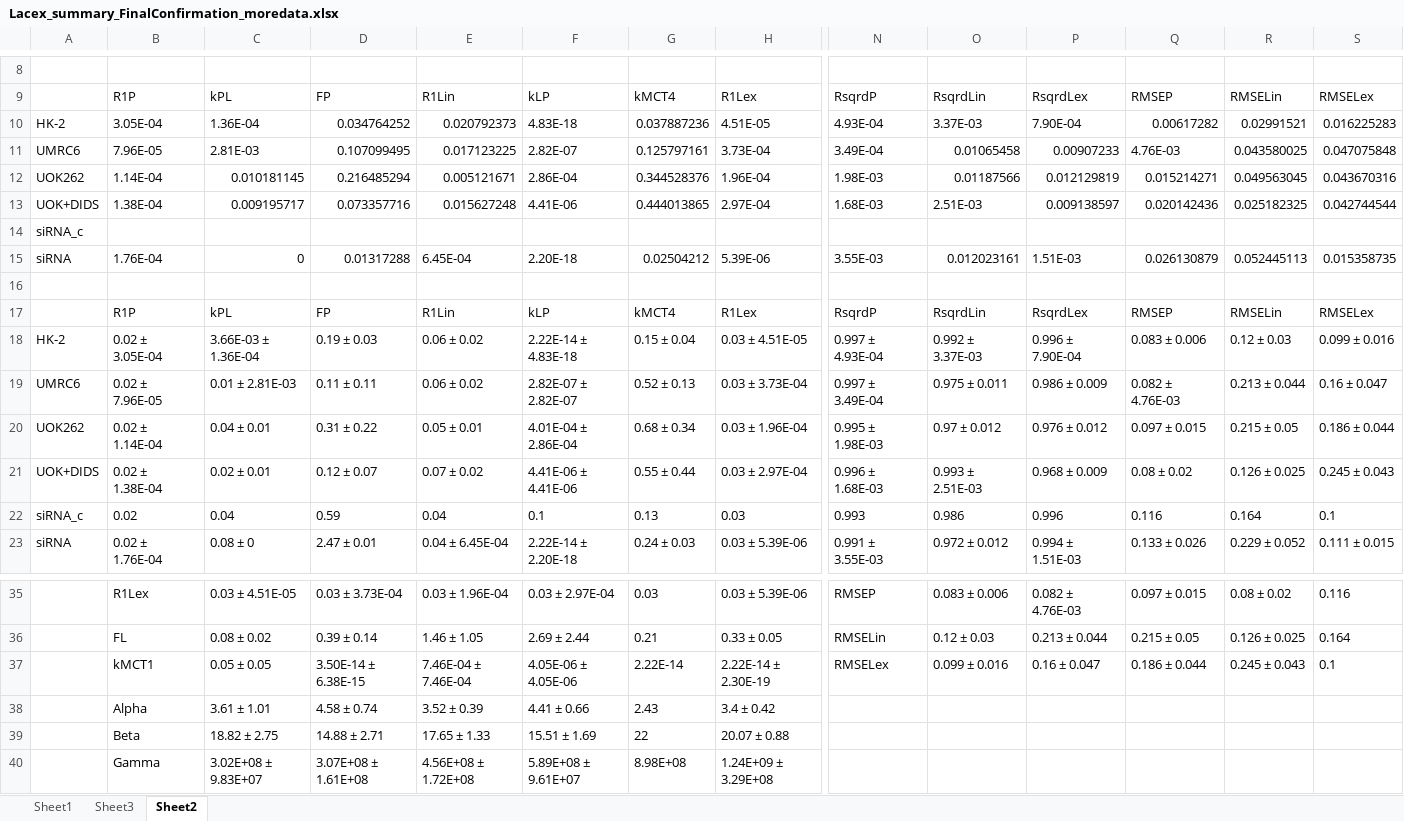
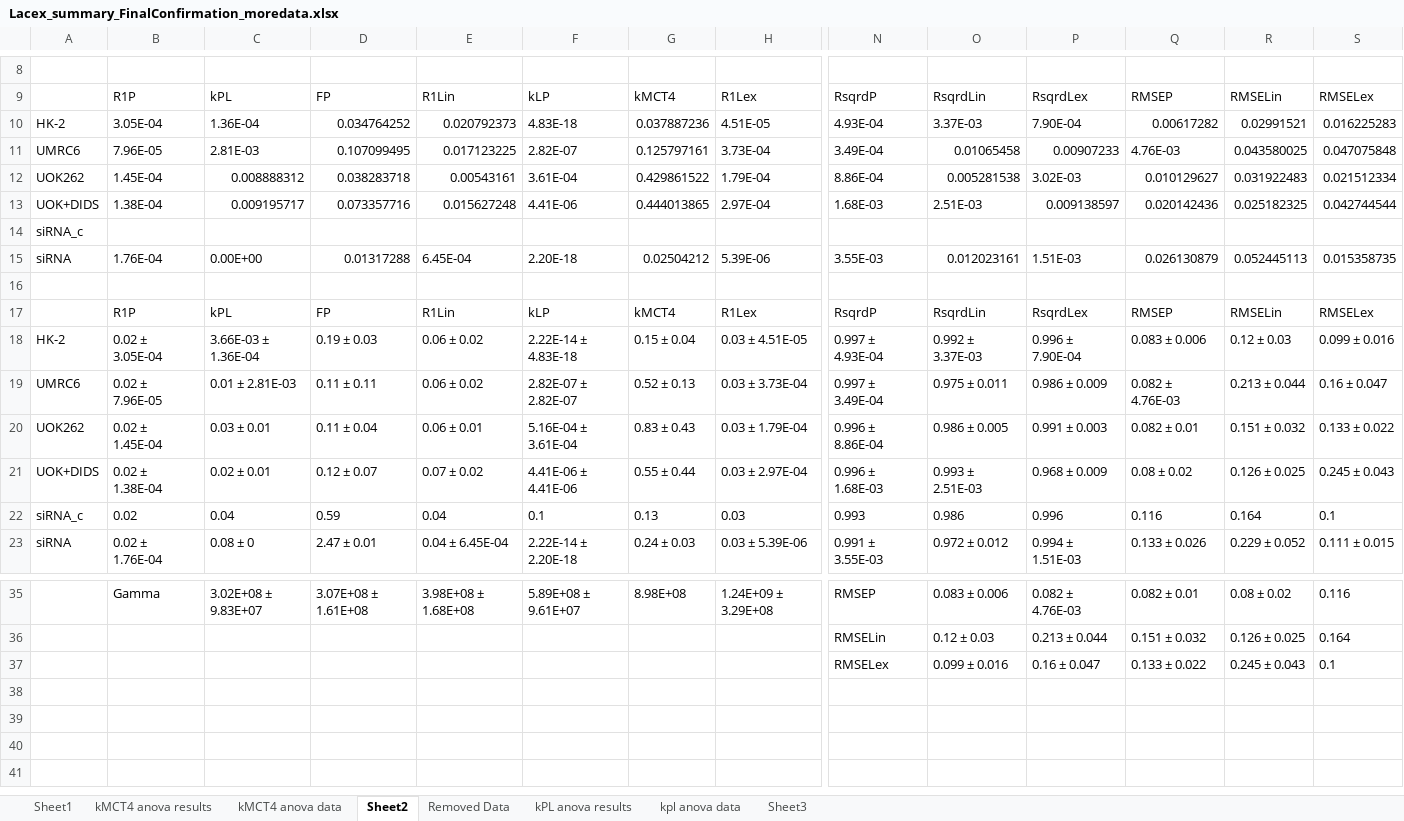
Before and after one commit to FayyazA/bioreactor-kinetic-analysis, an Excel workbook: Lacex_summary_FinalConfirmation_moredata.xlsx, sheet Sheet2, drawn as a sheet; only a part is shown, gaps mark what is left out; values as stored, in another font and other column widths than the file's, no borders; conditional formats not drawn; removed rows and columns are numbered as before the commit, all else as after; rows hold the shown columns only; the diff covers the shown part only; the diff names each change by its address in the sheet, - before the commit and + after, or states it on an @@ line.

```diff
--- a/Lacex_summary_FinalConfirmation_moredata.xlsx (sheet Sheet2)
+++ b/Lacex_summary_FinalConfirmation_moredata.xlsx (sheet Sheet2)
+sheet tab: kMCT4 anova results
+sheet tab: kMCT4 anova data
+sheet tab: Removed Data
+sheet tab: kPL anova results
+sheet tab: kpl anova data
@@ sheet tab order changed: Sheet1 | kMCT4 anova results | kMCT4 anova data | Sheet2 | Removed Data | kPL anova results | kpl anova data | Sheet3 @@
-row 12: UOK262 | 1.14E-04 | 0.010181145 | 0.216485294 | 0.005121671 | 2.86E-04 | 0.344528376 | 1.96E-04 | 1.98E-03 | 0.01187566 | 0.012129819 | 0.015214271 | 0.049563045 | 0.043670316
+row 12: UOK262 | 1.45E-04 | 0.008888312 | 0.038283718 | 0.00543161 | 3.61E-04 | 0.429861522 | 1.79E-04 | 8.86E-04 | 0.005281538 | 3.02E-03 | 0.010129627 | 0.031922483 | 0.021512334
-C15: 0
+C15: 0.00E+00
-B20: 0.02 ± 1.14E-04
+B20: 0.02 ± 1.45E-04
-C20: 0.04 ± 0.01
+C20: 0.03 ± 0.01
-D20: 0.31 ± 0.22
+D20: 0.11 ± 0.04
-E20: 0.05 ± 0.01
+E20: 0.06 ± 0.01
-F20: 4.01E-04 ± 2.86E-04
+F20: 5.16E-04 ± 3.61E-04
-G20: 0.68 ± 0.34
+G20: 0.83 ± 0.43
-H20: 0.03 ± 1.96E-04
+H20: 0.03 ± 1.79E-04
-N20: 0.995 ± 1.98E-03
+N20: 0.996 ± 8.86E-04
-O20: 0.97 ± 0.012
+O20: 0.986 ± 0.005
-P20: 0.976 ± 0.012
+P20: 0.991 ± 0.003
-Q20: 0.097 ± 0.015
+Q20: 0.082 ± 0.01
-R20: 0.215 ± 0.05
+R20: 0.151 ± 0.032
-S20: 0.186 ± 0.044
+S20: 0.133 ± 0.022
-B35: R1Lex
+B35: Gamma
-C35: 0.03 ± 4.51E-05
+C35: 3.02E+08 ± 9.83E+07
-D35: 0.03 ± 3.73E-04
+D35: 3.07E+08 ± 1.61E+08
-E35: 0.03 ± 1.96E-04
+E35: 3.98E+08 ± 1.68E+08
-F35: 0.03 ± 2.97E-04
+F35: 5.89E+08 ± 9.61E+07
-G35: 0.03
+G35: 8.98E+08
-H35: 0.03 ± 5.39E-06
+H35: 1.24E+09 ± 3.29E+08
-Q35: 0.097 ± 0.015
+Q35: 0.082 ± 0.01
-row 36:  | FL | 0.08 ± 0.02 | 0.39 ± 0.14 | 1.46 ± 1.05 | 2.69 ± 2.44 | 0.21 | 0.33 ± 0.05 | RMSELin | 0.12 ± 0.03 | 0.213 ± 0.044 | 0.215 ± 0.05 | 0.126 ± 0.025 | 0.164
-row 37:  | kMCT1 | 0.05 ± 0.05 | 3.50E-14 ± 6.38E-15 | 7.46E-04 ± 7.46E-04 | 4.05E-06 ± 4.05E-06 | 2.22E-14 | 2.22E-14 ± 2.30E-19 | RMSELex | 0.099 ± 0.016 | 0.16 ± 0.047 | 0.186 ± 0.044 | 0.245 ± 0.043 | 0.1
-row 38:  | Alpha | 3.61 ± 1.01 | 4.58 ± 0.74 | 3.52 ± 0.39 | 4.41 ± 0.66 | 2.43 | 3.4 ± 0.42
-row 39:  | Beta | 18.82 ± 2.75 | 14.88 ± 2.71 | 17.65 ± 1.33 | 15.51 ± 1.69 | 22 | 20.07 ± 0.88
-row 40:  | Gamma | 3.02E+08 ± 9.83E+07 | 3.07E+08 ± 1.61E+08 | 4.56E+08 ± 1.72E+08 | 5.89E+08 ± 9.61E+07 | 8.98E+08 | 1.24E+09 ± 3.29E+08
+row 36:  |  |  |  |  |  |  |  | RMSELin | 0.12 ± 0.03 | 0.213 ± 0.044 | 0.151 ± 0.032 | 0.126 ± 0.025 | 0.164
+row 37:  |  |  |  |  |  |  |  | RMSELex | 0.099 ± 0.016 | 0.16 ± 0.047 | 0.133 ± 0.022 | 0.245 ± 0.043 | 0.1
```
Also changed, not shown: 3 added rows, 3 removed rows and 30 edited cells elsewhere in this sheet, sheet Sheet1, formulas that keep their value, charts or pictures, 1 other file.
